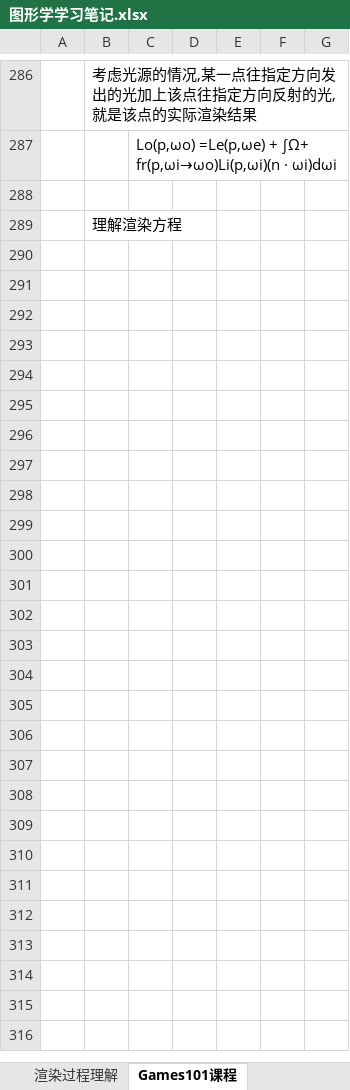
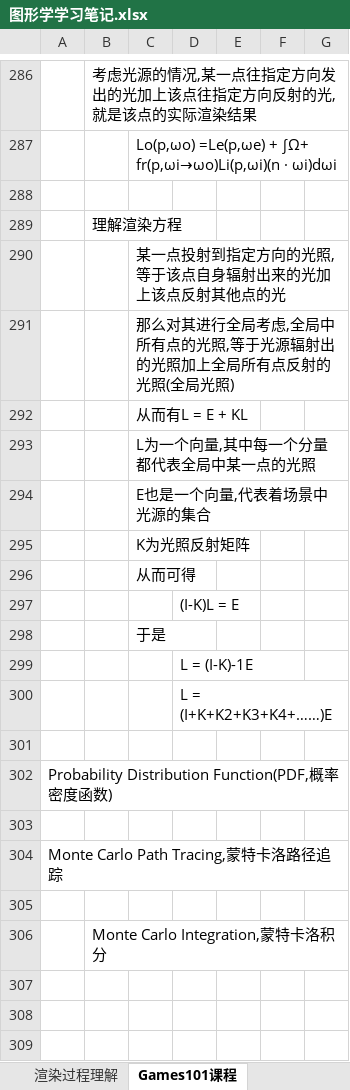
Before and after one commit to MythGalaxy/D3D12Render, an Excel workbook: 图形学学习笔记.xlsx, sheet Games101课程, drawn as a sheet; only a part is shown, gaps mark what is left out; values as stored, in another font and other column widths than the file's, no borders; charts and pictures not drawn; the diff covers the shown part only; the diff names each change by its address in the sheet, - before the commit and + after, or states it on an @@ line.

Commit message:
update

```diff
--- a/图形学学习笔记.xlsx (sheet Games101课程)
+++ b/图形学学习笔记.xlsx (sheet Games101课程)
+row 290:  |  | 某一点投射到指定方向的光照,等于该点自身辐射出来的光加上该点反射其他点的光
+row 291:  |  | 那么对其进行全局考虑,全局中所有点的光照,等于光源辐射出的光照加上全局所有点反射的光照(全局光照)
+row 292:  |  | 从而有L = E + KL
+row 293:  |  | L为一个向量,其中每一个分量都代表全局中某一点的光照
+row 294:  |  | E也是一个向量,代表着场景中光源的集合
+row 295:  |  | K为光照反射矩阵
+row 296:  |  | 从而可得
+row 297:  |  |  | (I-K)L = E
+row 298:  |  | 于是
+row 299:  |  |  | L = (I-K)-1E
+row 300:  |  |  | L = (I+K+K2+K3+K4+……)E
+row 301: (empty)
+row 302: Probability Distribution Function(PDF,概率密度函数)
+row 303: (empty)
+row 304: Monte Carlo Path Tracing,蒙特卡洛路径追踪
+row 305: (empty)
+row 306:  | Monte Carlo Integration,蒙特卡洛积分
+row 307: (empty)
+row 308: (empty)
+row 309: (empty)
```
Also changed, not shown: 12 added rows and 1 edited cell elsewhere in this sheet, charts or pictures.
